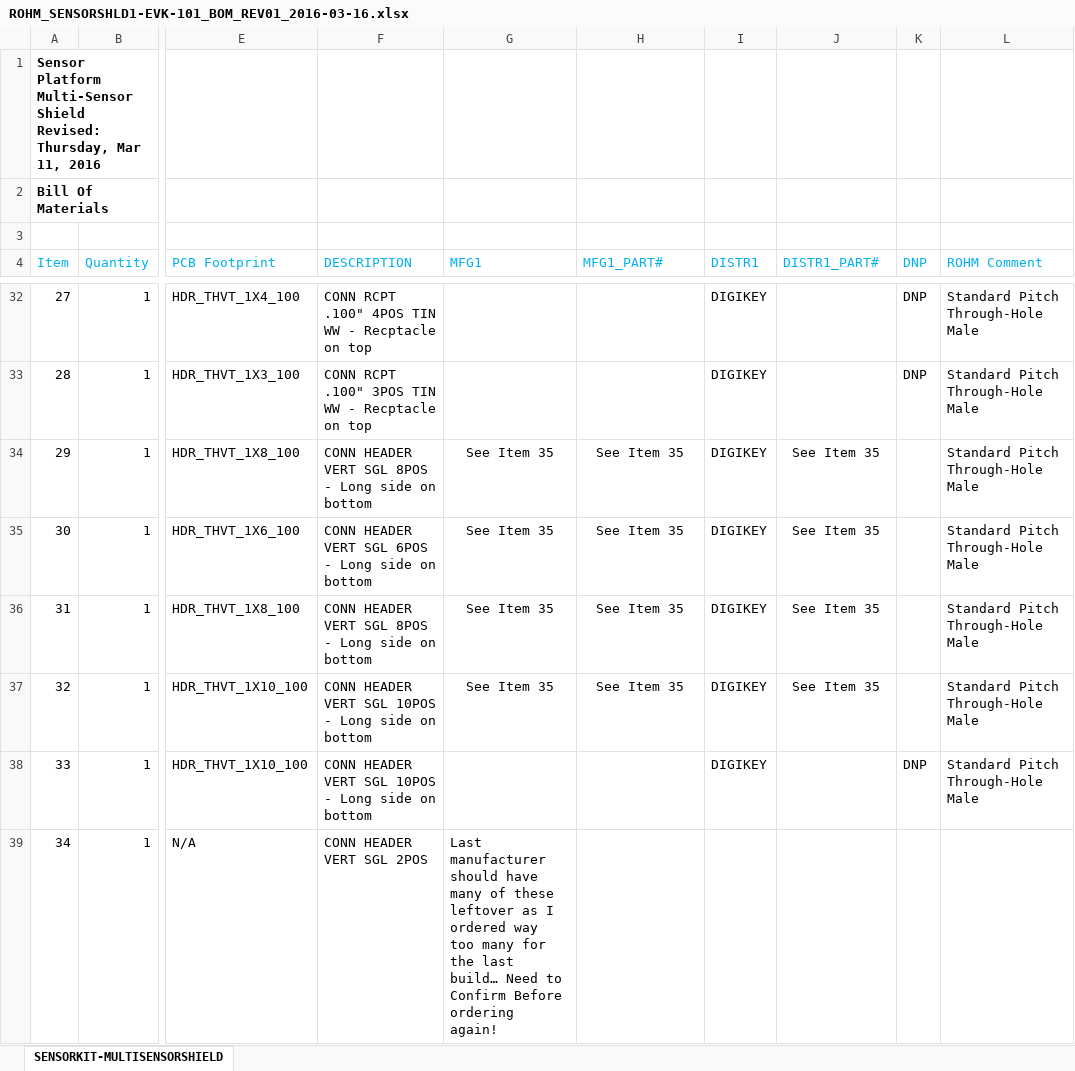
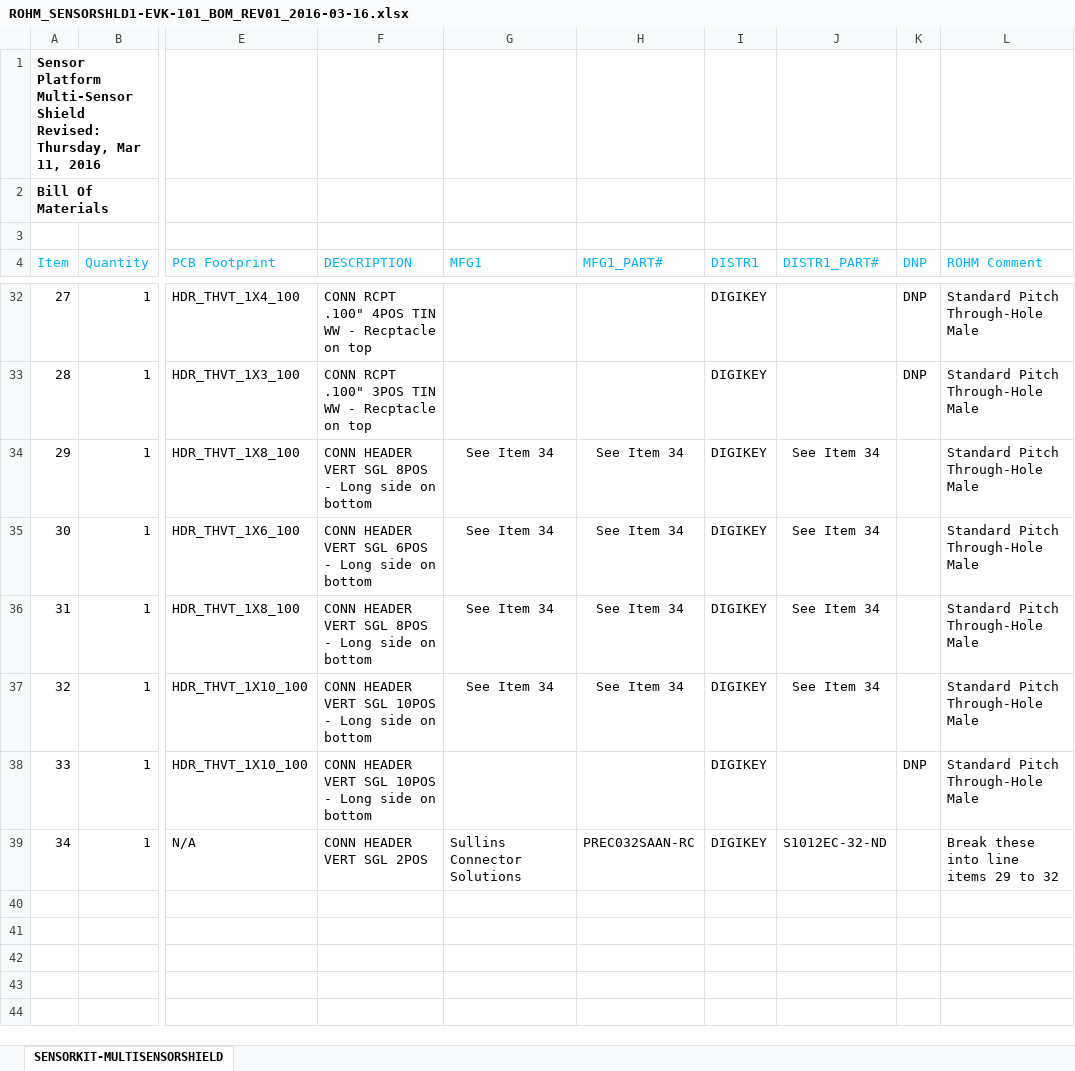
Before and after one commit to ROHMUSDC/ROHM_SensorPlatform_Multi-Sensor-Shield, an Excel workbook: HW Source Files/SENSORSHLD1-EVK-101 HW Design Files/Schematic_BOM/ROHM_SENSORSHLD1-EVK-101_BOM_REV01_2016-03-16.xlsx, sheet SENSORKIT-MULTISENSORSHIELD, drawn as a sheet; only a part is shown, gaps mark what is left out; values as stored, in another font and other column widths than the file's, no borders; table styles not drawn; the diff names each change by its address in the sheet, - before the commit and + after, or states it on an @@ line.

```diff
--- a/HW Source Files/SENSORSHLD1-EVK-101 HW Design Files/Schematic_BOM/ROHM_SENSORSHLD1-EVK-101_BOM_REV01_2016-03-16.xlsx (sheet SENSORKIT-MULTISENSORSHIELD)
+++ b/HW Source Files/SENSORSHLD1-EVK-101 HW Design Files/Schematic_BOM/ROHM_SENSORSHLD1-EVK-101_BOM_REV01_2016-03-16.xlsx (sheet SENSORKIT-MULTISENSORSHIELD)
-G34:G37 (MFG1): See Item 35
+G34:G37 (MFG1): See Item 34
-H34:H37 (MFG1_PART#): See Item 35
+H34:H37 (MFG1_PART#): See Item 34
-J34:J37 (DISTR1_PART#): See Item 35
+J34:J37 (DISTR1_PART#): See Item 34
-G39 (MFG1): Last manufacturer should have many of these leftover as I ordered way too many for the last build… Need to Confirm Before ordering again!
+G39 (MFG1): Sullins Connector Solutions
-H39 (MFG1_PART#): (empty)
+H39 (MFG1_PART#): PREC032SAAN-RC
-I39 (DISTR1): (empty)
+I39 (DISTR1): DIGIKEY
-J39 (DISTR1_PART#): (empty)
+J39 (DISTR1_PART#): S1012EC-32-ND
-L39 (ROHM Comment): (empty)
+L39 (ROHM Comment): Break these into line items 29 to 32
```
Also changed, not shown: 17 other files.
